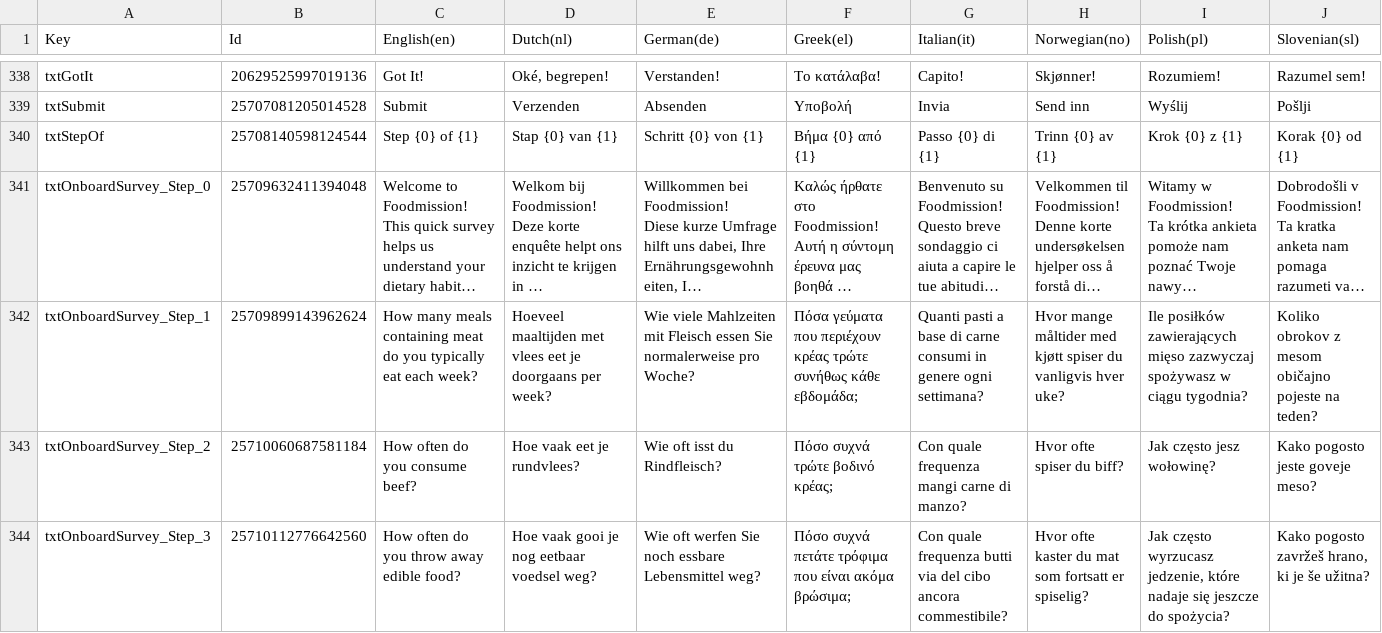
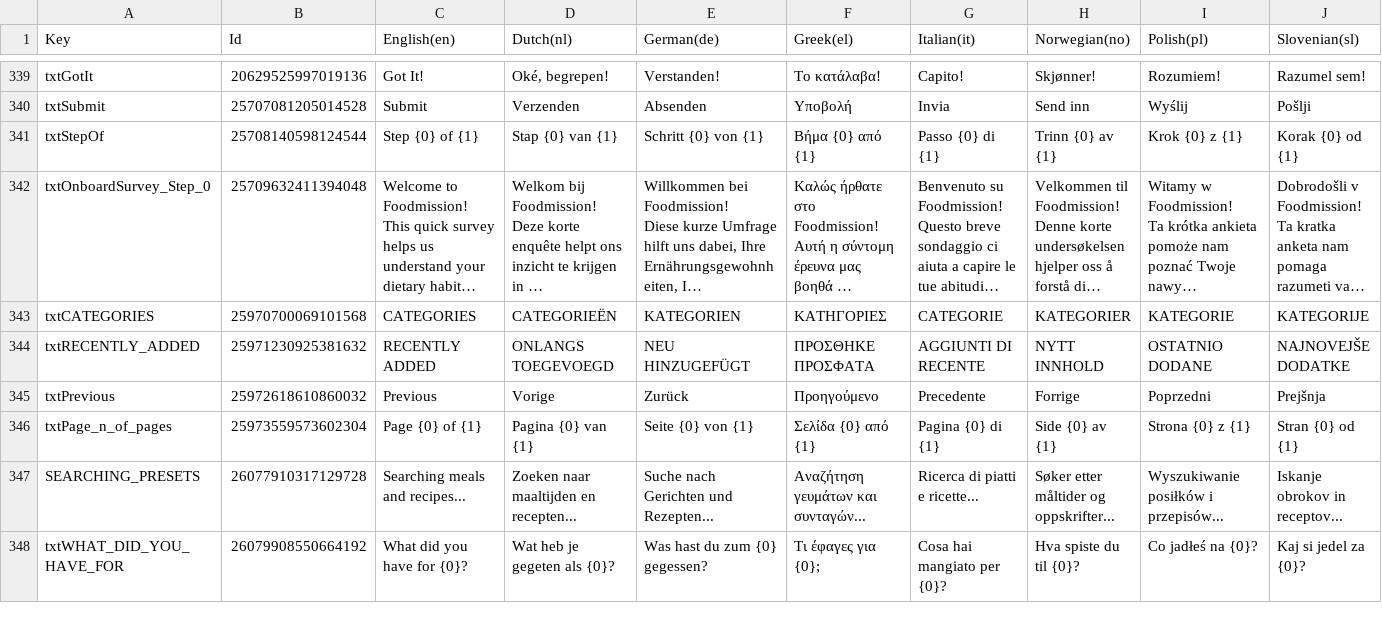
Before and after one commit to spherical-pixel/foodmission-app, a CSV file: Assets/Foodmission/localization/CSV/UI.csv, drawn as a sheet; only a part is shown, gaps mark what is left out; the shorter side is filled out with more unchanged rows; long unchanged cells end in …; removed rows and columns are numbered as before the commit, all else as after; rows hold the shown columns only; the diff covers the shown part only; the diff names each change by its address in the sheet, - before the commit and + after, or states it on an @@ line.

Commit message:
feat(onboarding): backend-driven survey and backend-owned dimension levels
- Onboarding survey questions come from GET /users/me/gamification/onboarding-survey;
  all optional, answers stored as a generic field map, retry when they fail to load
- Per-dimension levels read from GET /users/me/gamification/dimensions and saved
  with the root dimensionLevels of PATCH /users/me (changed rows only)
- Home celebrates level ups from the backend DIMENSION_LEVEL_UP event
- Quests no longer require the onboarding survey; drop wheel survey re-submission
- Remove unused survey/quest localization keys, add TXT_RETRY

```diff
--- a/Assets/Foodmission/localization/CSV/UI.csv
+++ b/Assets/Foodmission/localization/CSV/UI.csv
-row 342: txtOnboardSurvey_Step_1 | 25709899143962624 | How many meals containing meat do you typically eat each week? | Hoeveel maaltijden met vlees eet je doorgaans per week? | Wie viele Mahlzeiten mit Fleisch essen Sie normalerweise pro Woche? | Πόσα γεύματα που περιέχουν κρέας τρώτε συνήθως κάθε εβδομάδα; | Quanti pasti a base di carne consumi in genere ogni settimana? | Hvor mange måltider med kjøtt spiser du vanligvis hver uke? | Ile posiłków zawierających mięso zazwyczaj spożywasz w ciągu tygodnia? | Koliko obrokov z mesom običajno pojeste na teden?
-row 343: txtOnboardSurvey_Step_2 | 25710060687581184 | How often do you consume beef? | Hoe vaak eet je rundvlees? | Wie oft isst du Rindfleisch? | Πόσο συχνά τρώτε βοδινό κρέας; | Con quale frequenza mangi carne di manzo? | Hvor ofte spiser du biff? | Jak często jesz wołowinę? | Kako pogosto jeste goveje meso?
-row 344: txtOnboardSurvey_Step_3 | 25710112776642560 | How often do you throw away edible food? | Hoe vaak gooi je nog eetbaar voedsel weg? | Wie oft werfen Sie noch essbare Lebensmittel weg? | Πόσο συχνά πετάτε τρόφιμα που είναι ακόμα βρώσιμα; | Con quale frequenza butti via del cibo ancora commestibile? | Hvor ofte kaster du mat som fortsatt er spiselig? | Jak często wyrzucasz jedzenie, które nadaje się jeszcze do spożycia? | Kako pogosto zavržeš hrano, ki je še užitna?
```
Also changed, not shown: 1 added row and 3 removed rows elsewhere in this file, Assets/Foodmission/localization/CSV/UI_.csv, 45 other files.
